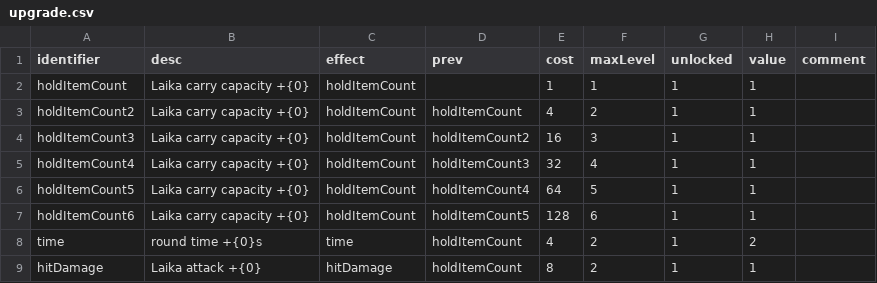
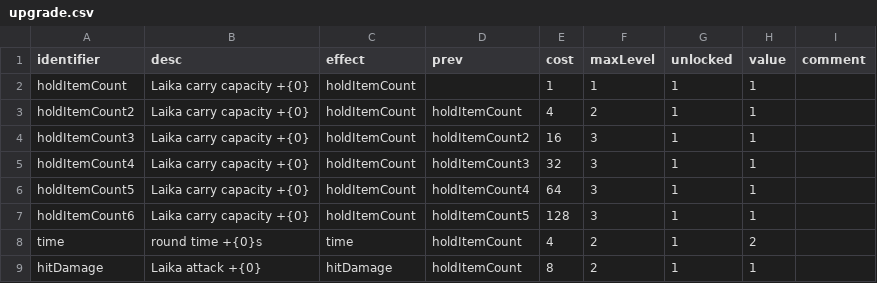
Before and after one commit to shshwdr/laikabolt, a CSV file: Assets/Resources/csv/upgrade.csv, drawn as a sheet; only a part is shown.

```diff
--- a/Assets/Resources/csv/upgrade.csv
+++ b/Assets/Resources/csv/upgrade.csv
@@ -4,5 +4,5 @@ holdItemCount2,Laika carry capacity +{0},holdItemCount,holdItemCount,4,2,1,1,
 holdItemCount3,Laika carry capacity +{0},holdItemCount,holdItemCount2,16,3,1,1,
-holdItemCount4,Laika carry capacity +{0},holdItemCount,holdItemCount3,32,4,1,1,
-holdItemCount5,Laika carry capacity +{0},holdItemCount,holdItemCount4,64,5,1,1,
-holdItemCount6,Laika carry capacity +{0},holdItemCount,holdItemCount5,128,6,1,1,
+holdItemCount4,Laika carry capacity +{0},holdItemCount,holdItemCount3,32,3,1,1,
+holdItemCount5,Laika carry capacity +{0},holdItemCount,holdItemCount4,64,3,1,1,
+holdItemCount6,Laika carry capacity +{0},holdItemCount,holdItemCount5,128,3,1,1,
 time,round time +{0}s,time,holdItemCount,4,2,1,2,
```
Also changed, not shown: 8 other files.
